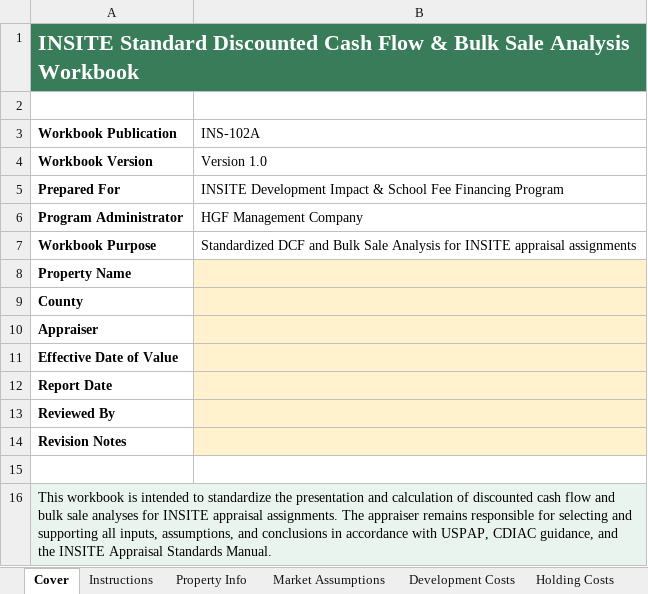
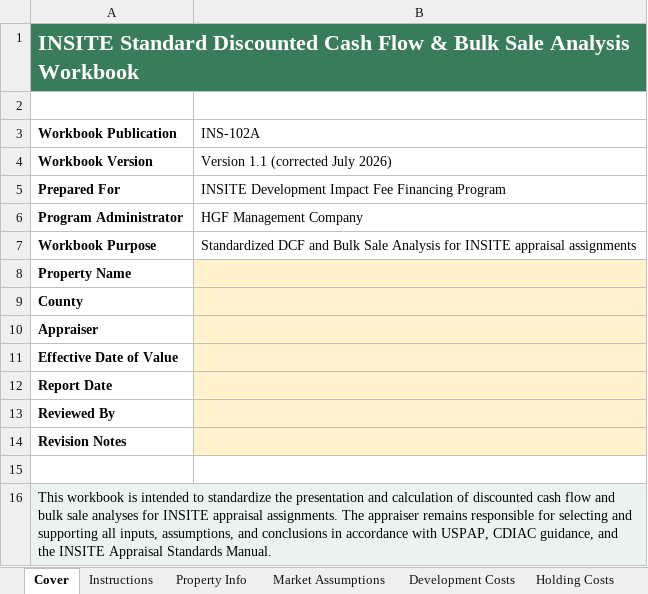
Before and after one commit to Obviouslyobvi/Insite, an Excel workbook: 02_PROGRAM/INSITE_Standard_DCF_Bulk_Sale_Analysis_Workbook_v1.1_corrected.xlsx, sheet Cover, drawn as a sheet; values as stored, in another font and other column widths than the file's, no borders; the diff names each change by its address in the sheet, - before the commit and + after, or states it on an @@ line.

Commit message:
Workbook cover: retired name removed, version label bumped; original archived; scanner now covers xlsx text

```diff
--- a/02_PROGRAM/INSITE_Standard_DCF_Bulk_Sale_Analysis_Workbook_v1.1_corrected.xlsx (sheet Cover)
+++ b/02_PROGRAM/INSITE_Standard_DCF_Bulk_Sale_Analysis_Workbook_v1.1_corrected.xlsx (sheet Cover)
-B4 (INS-102A): Version 1.0
+B4 (INS-102A): Version 1.1 (corrected July 2026)
-B5 (INS-102A): …Development Impact & School Fee Financing…
+B5 (INS-102A): …Development Impact Fee Financing…
```
Also changed, not shown: charts or pictures, 6 other files.
